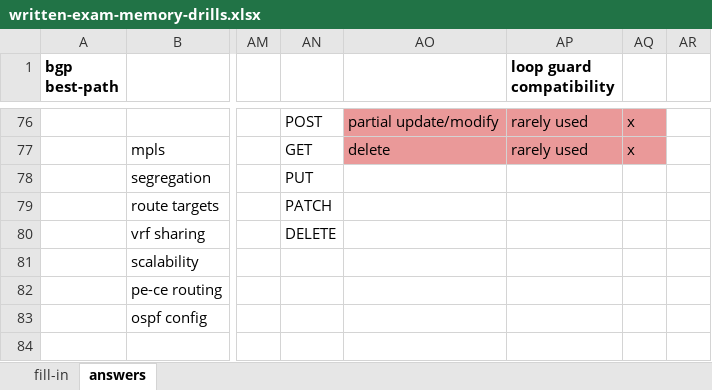
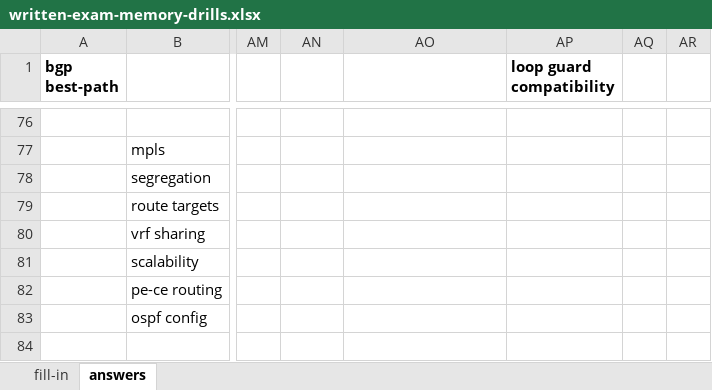
Before and after one commit to thelantamer/notes, an Excel workbook: written-exam-memory-drills.xlsx, sheet answers, drawn as a sheet; only a part is shown, gaps mark what is left out; values as stored, in another font and other column widths than the file's, no borders; the diff covers the shown part only; the diff names each change by its address in the sheet, - before the commit and + after, or states it on an @@ line.

```diff
--- a/written-exam-memory-drills.xlsx (sheet answers)
+++ b/written-exam-memory-drills.xlsx (sheet answers)
-AN76: POST
+AN76: (empty)
-AO76: partial update/modify
+AO76: (empty)
-AO76:AQ77 fill: #EA9999
+AO76:AQ77 fill: none
-AP76:AP77 (loop guard compatibility): rarely used
+AP76:AP77 (loop guard compatibility): (empty)
-AQ76:AQ77: x
+AQ76:AQ77: (empty)
-AN77: GET
+AN77: (empty)
-AO77: delete
+AO77: (empty)
-AN78: PUT
+AN78: (empty)
-AN79: PATCH
+AN79: (empty)
-AN80: DELETE
+AN80: (empty)
```
Also changed, not shown: 26 edited cells and cell formats elsewhere in this sheet, 1 other file.
